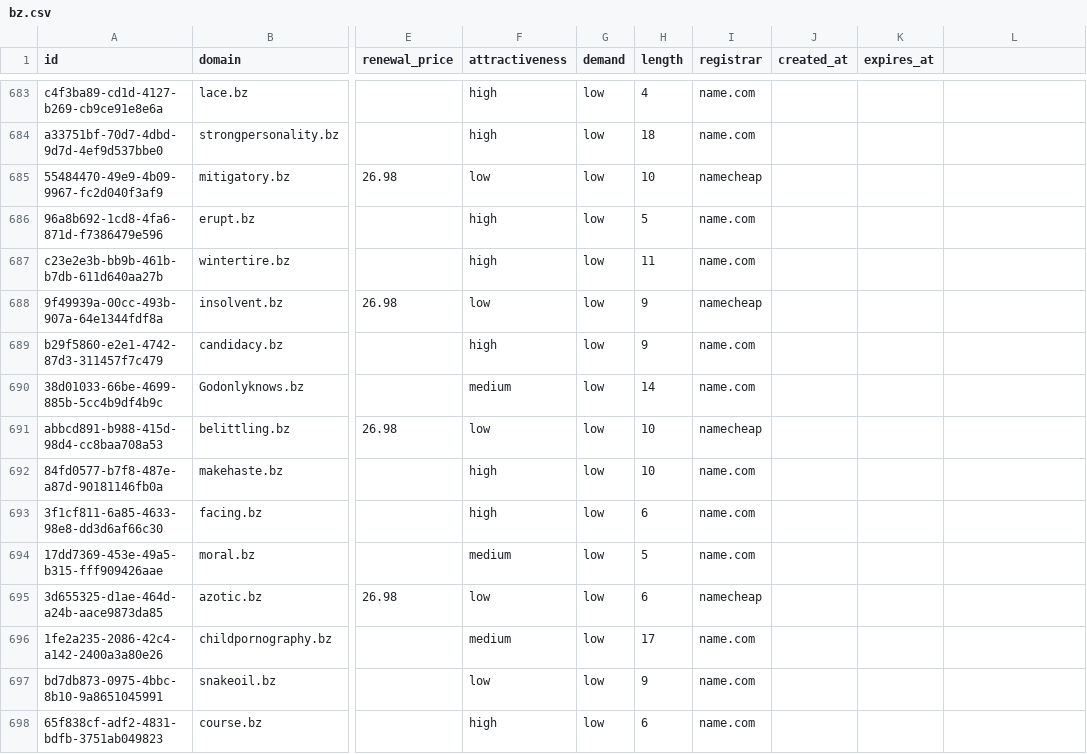
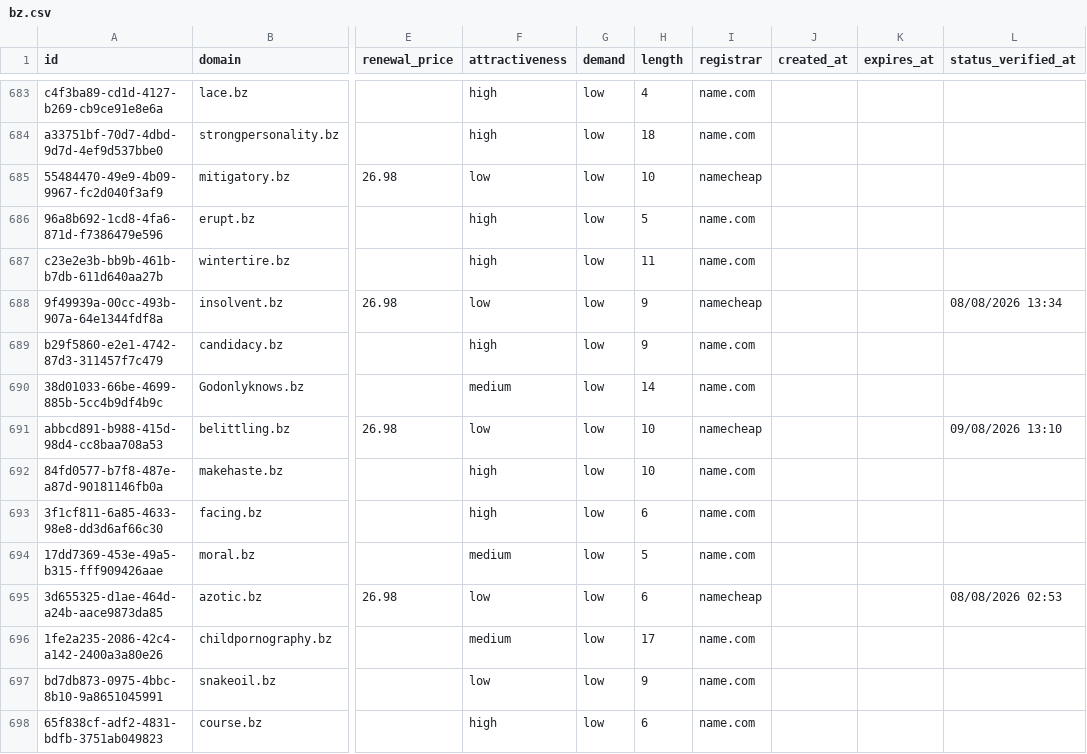
Before and after one commit to UniqueDomains/bz-oneword-domains, a CSV file: bz.csv, drawn as a sheet; only a part is shown, gaps mark what is left out; the diff covers the shown part only; the diff names each change by its address in the sheet, - before the commit and + after, or states it on an @@ line.

```diff
--- a/bz.csv
+++ b/bz.csv
-L1: (empty)
+L1: status_verified_at
-L688 (status_verified_at): (empty)
+L688 (status_verified_at): 08/08/2026 13:34
-L691 (status_verified_at): (empty)
+L691 (status_verified_at): 09/08/2026 13:10
-L695 (status_verified_at): (empty)
+L695 (status_verified_at): 08/08/2026 02:53
```
Also changed, not shown: 151 edited cells elsewhere in this file, 6 other files.
